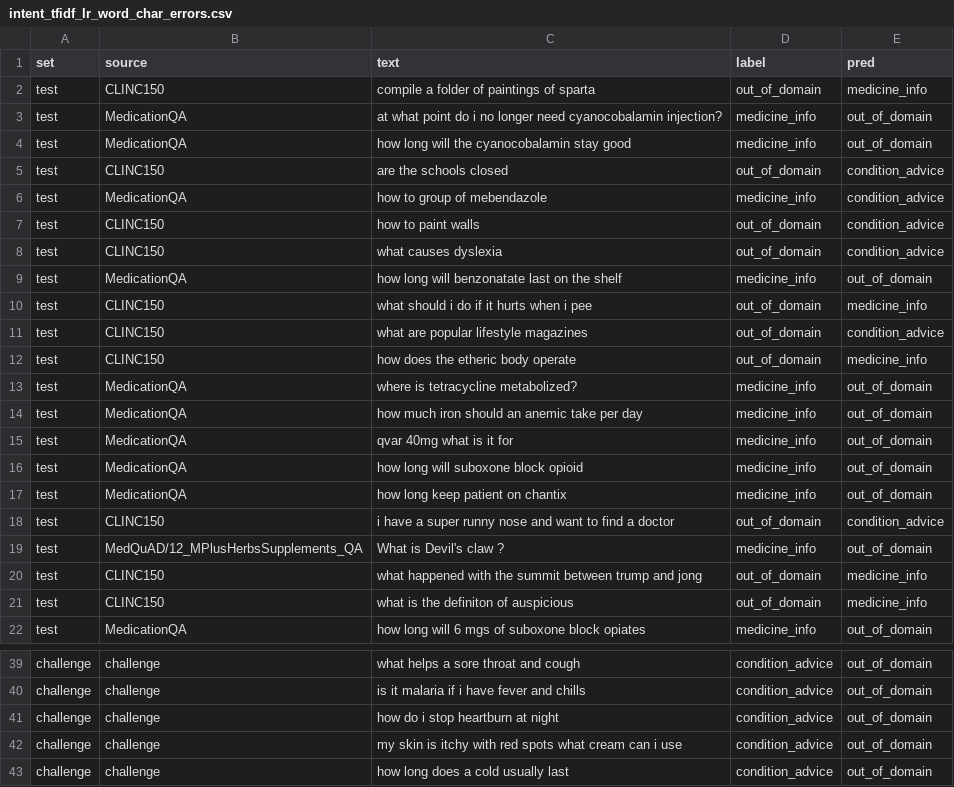
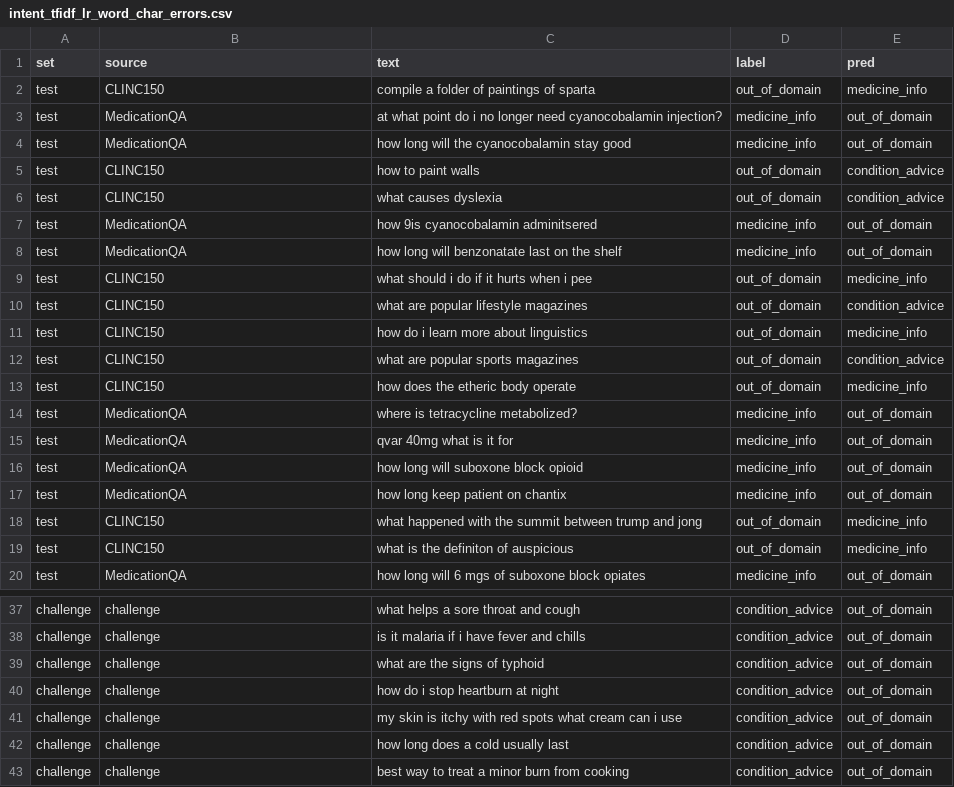
Before and after one commit to Emmanuel-NS/FARUMASI-AI, a CSV file: results/intent_tfidf_lr_word_char_errors.csv, drawn as a sheet; only a part is shown, gaps mark what is left out; the shorter side is filled out with more unchanged rows.

```diff
--- a/results/intent_tfidf_lr_word_char_errors.csv
+++ b/results/intent_tfidf_lr_word_char_errors.csv
@@ -4,6 +4,5 @@ test,MedicationQA,at what point do i no longer need cyanocobalamin injection?,me
 test,MedicationQA,how long will the cyanocobalamin stay good,medicine_info,out_of_domain
-test,CLINC150,are the schools closed,out_of_domain,condition_advice
-test,MedicationQA,how to group of mebendazole,medicine_info,condition_advice
 test,CLINC150,how to paint walls,out_of_domain,condition_advice
 test,CLINC150,what causes dyslexia,out_of_domain,condition_advice
+test,MedicationQA,how 9is cyanocobalamin adminitsered,medicine_info,out_of_domain
 test,MedicationQA,how long will benzonatate last on the shelf,medicine_info,out_of_domain
@@ -11,5 +10,6 @@ test,CLINC150,what should i do if it hurts when i pee,out_of_domain,medicine_inf
 test,CLINC150,what are popular lifestyle magazines,out_of_domain,condition_advice
+test,CLINC150,how do i learn more about linguistics,out_of_domain,medicine_info
+test,CLINC150,what are popular sports magazines,out_of_domain,condition_advice
 test,CLINC150,how does the etheric body operate,out_of_domain,medicine_info
 test,MedicationQA,where is tetracycline metabolized?,medicine_info,out_of_domain
-test,MedicationQA,how much iron should an anemic take per day,medicine_info,out_of_domain
 test,MedicationQA,qvar 40mg what is it for,medicine_info,out_of_domain
@@ -17,4 +17,2 @@ test,MedicationQA,how long will suboxone block opioid,medicine_info,out_of_domai
 test,MedicationQA,how long keep patient on chantix,medicine_info,out_of_domain
-test,CLINC150,i have a super runny nose and want to find a doctor,out_of_domain,condition_advice
-test,MedQuAD/12_MPlusHerbsSupplements_QA,What is Devil's claw ?,medicine_info,out_of_domain
 test,CLINC150,what happened with the summit between trump and jong,out_of_domain,medicine_info
@@ -40,2 +38,3 @@ challenge,challenge,what helps a sore throat and cough,condition_advice,out_of_d
 challenge,challenge,is it malaria if i have fever and chills,condition_advice,out_of_domain
+challenge,challenge,what are the signs of typhoid,condition_advice,out_of_domain
 challenge,challenge,how do i stop heartburn at night,condition_advice,out_of_domain
```
Also changed, not shown: results/intent_tfidf_lr_word_char_consumer_errors.csv, results/intent_tfidf_lr_word_consumer_errors.csv, 26 other files.
